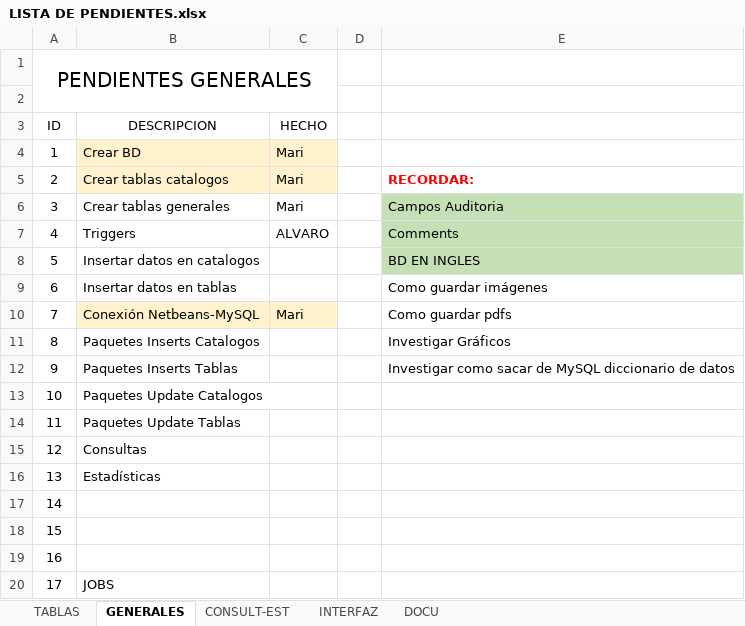
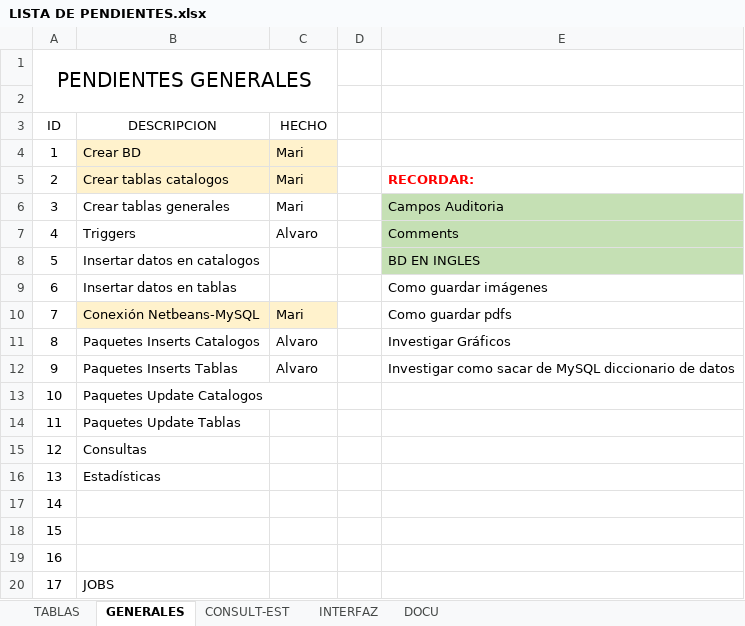
Before and after one commit to Maribmdj/ProyII---chaoDesempleo, an Excel workbook: LISTA DE PENDIENTES.xlsx, sheet GENERALES, drawn as a sheet; values as stored, in another font and other column widths than the file's, no borders; the diff names each change by its address in the sheet, - before the commit and + after, or states it on an @@ line.

```diff
--- a/LISTA DE PENDIENTES.xlsx (sheet GENERALES)
+++ b/LISTA DE PENDIENTES.xlsx (sheet GENERALES)
-C7 (HECHO): ALVARO
+C7 (HECHO): Alvaro
-C11:C12 (HECHO): (empty)
+C11:C12 (HECHO): Alvaro
```
Also changed, not shown: 25 other files.
